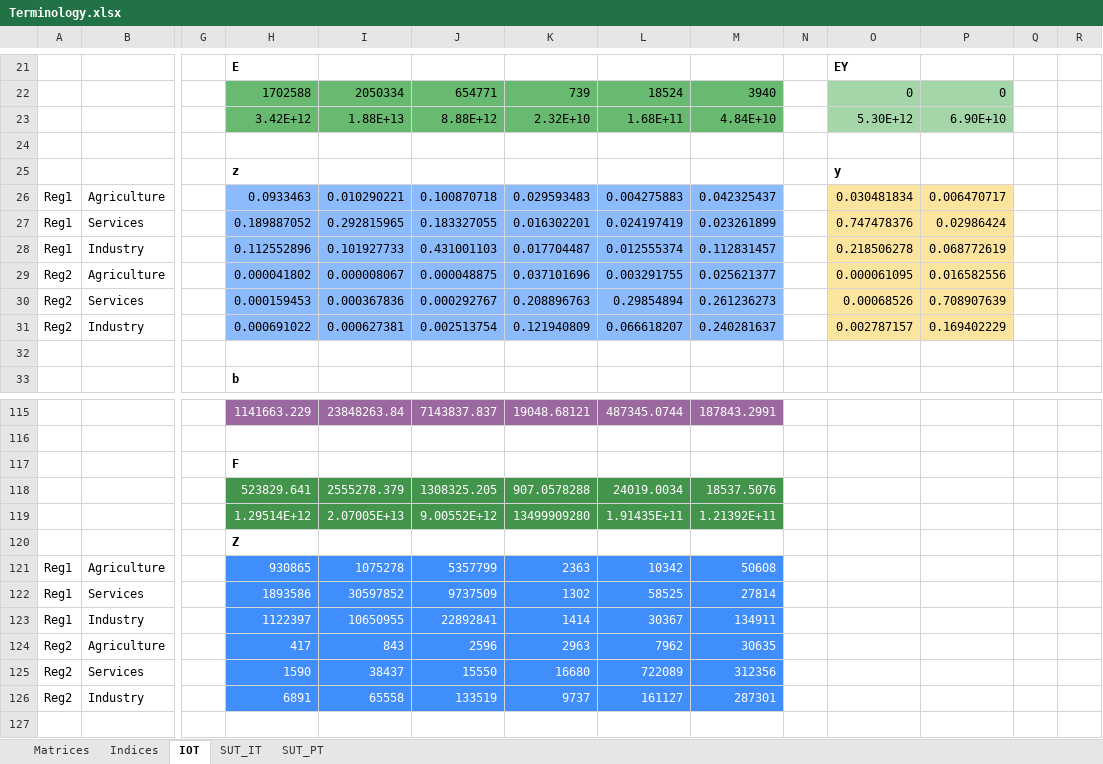
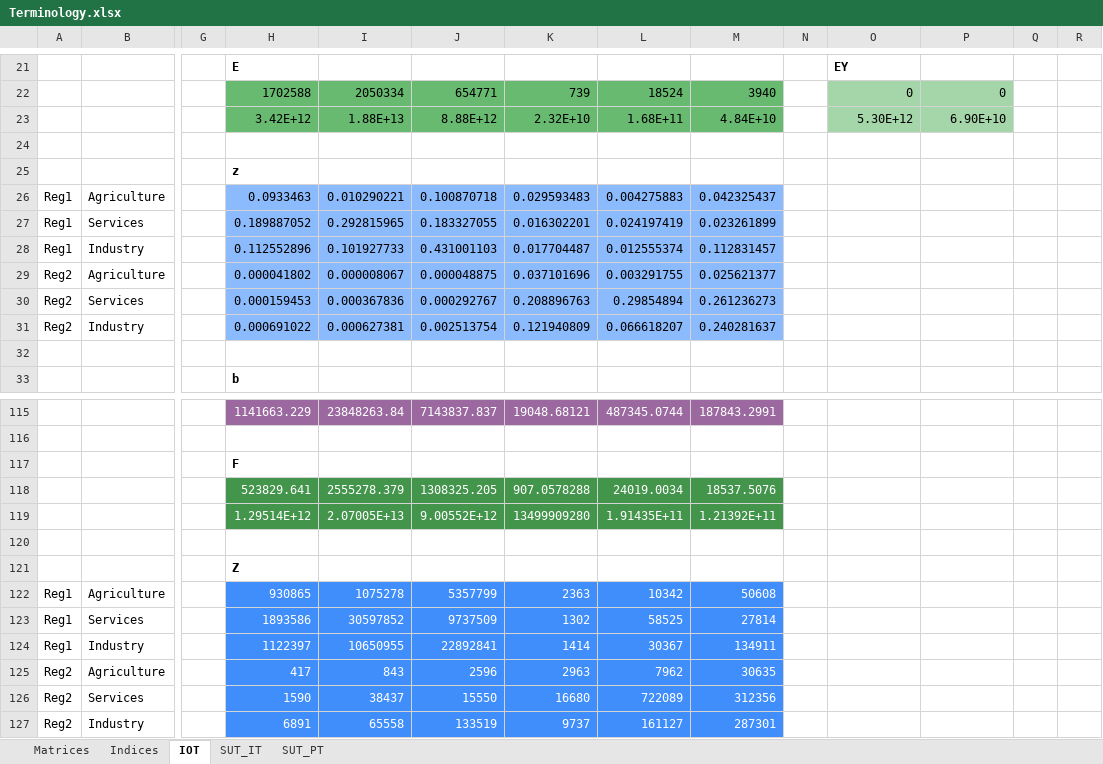
Before and after one commit to it-is-me-mario/MARIO, an Excel workbook: doc/source/_static/data/supporting_files/Terminology.xlsx, sheet IOT, drawn as a sheet; only a part is shown, gaps mark what is left out; the shorter side is filled out with more unchanged rows; values as stored, in another font and other column widths than the file's, no borders; rows hold the shown columns only; the diff names each change by its address in the sheet, - before the commit and + after, or states it on an @@ line.

```diff
--- a/doc/source/_static/data/supporting_files/Terminology.xlsx (sheet IOT)
+++ b/doc/source/_static/data/supporting_files/Terminology.xlsx (sheet IOT)
-O25: y
+O25: (empty)
-O26: 0.030481834
+O26: (empty)
-O26:P31 fill: #FBE59E
+O26:P31 fill: none
-P26: 0.006470717
+P26: (empty)
-O27: 0.747478376
+O27: (empty)
-P27: 0.02986424
+P27: (empty)
-O28: 0.218506278
+O28: (empty)
-P28: 0.068772619
+P28: (empty)
-O29: 0.000061095
+O29: (empty)
-P29: 0.016582556
+P29: (empty)
-O30: 0.00068526
+O30: (empty)
-P30: 0.708907639
+P30: (empty)
-O31: 0.002787157
+O31: (empty)
-P31: 0.169402229
+P31: (empty)
+row 120: (empty)
```
Also changed, not shown: sheet SUT_IT, sheet SUT_PT, 2 other files.
